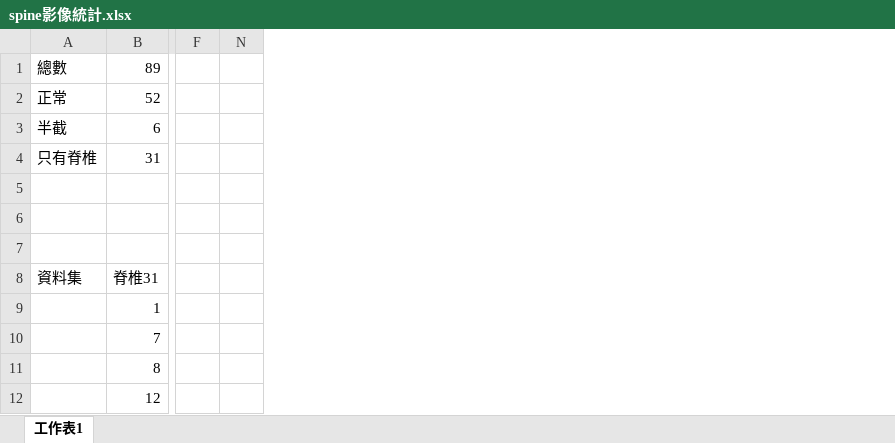
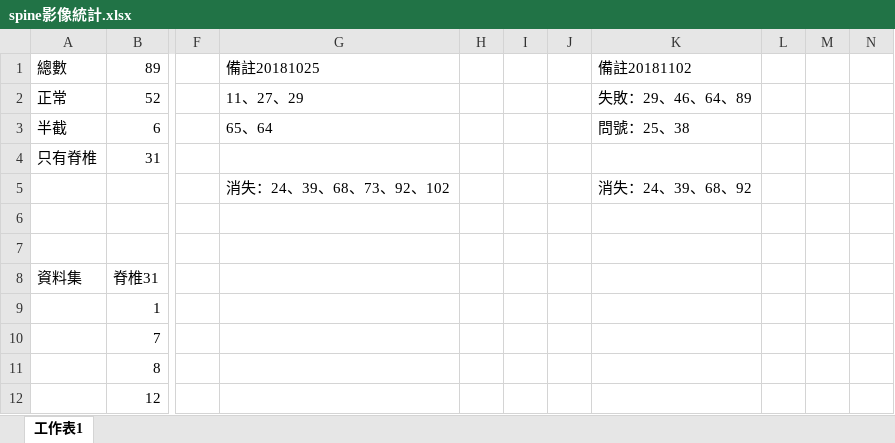
Before and after one commit to green045/spine, an Excel workbook: spine影像統計.xlsx, sheet 工作表1, drawn as a sheet; only a part is shown, gaps mark what is left out; values as stored, in another font and other column widths than the file's, no borders; the diff names each change by its address in the sheet, - before the commit and + after, or states it on an @@ line.

```diff
--- a/spine影像統計.xlsx (sheet 工作表1)
+++ b/spine影像統計.xlsx (sheet 工作表1)
@@ column G (備註20181025) unhidden, rows 2-5: 11、27、29 | 65、64 |  | 消失：24、39、68、73、92、102 @@
@@ column H unhidden, empty @@
@@ column I unhidden, empty @@
@@ column J unhidden, empty @@
@@ column K (備註20181102) unhidden, rows 2-5: 失敗：29、46、64、89 | 問號：25、38 |  | 消失：24、39、68、92 @@
@@ column L unhidden, empty @@
@@ column M unhidden, empty @@
```
Also changed, not shown: 1 other file.
